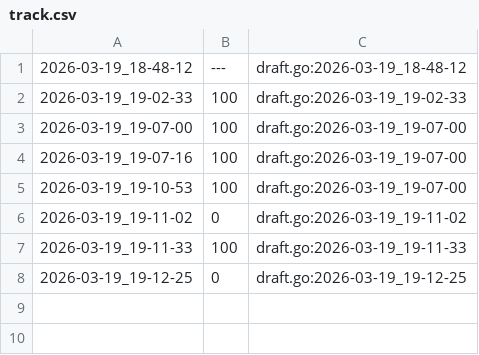
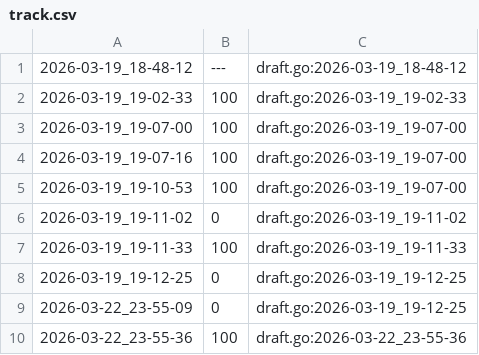
Before and after one commit to qxcode-course/ed-ter-bloco-a-wton123, a CSV file: .tko/track/ed@gomos/track.csv, drawn as a sheet; the diff names each change by its address in the sheet, - before the commit and + after, or states it on an @@ line.

```diff
--- a/.tko/track/ed@gomos/track.csv
+++ b/.tko/track/ed@gomos/track.csv
+row 9: 2026-03-22_23-55-09 | 0 | draft.go:2026-03-19_19-12-25
+row 10: 2026-03-22_23-55-36 | 100 | draft.go:2026-03-22_23-55-36
```
Also changed, not shown: 3 other files.
